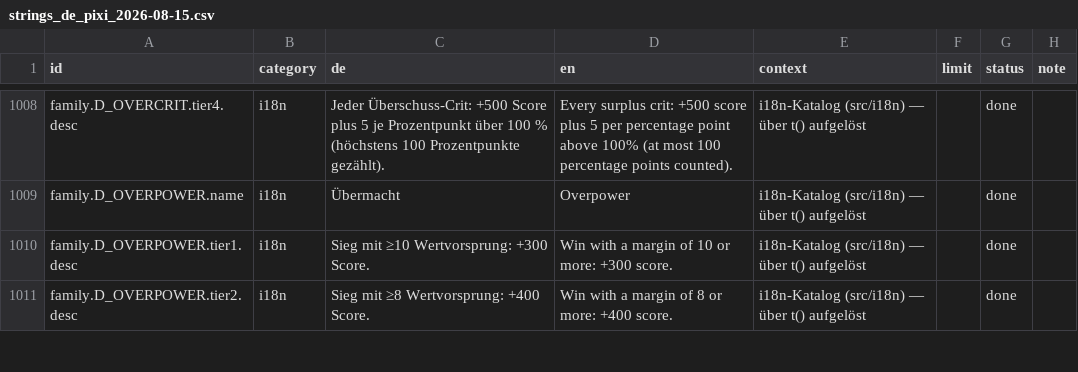
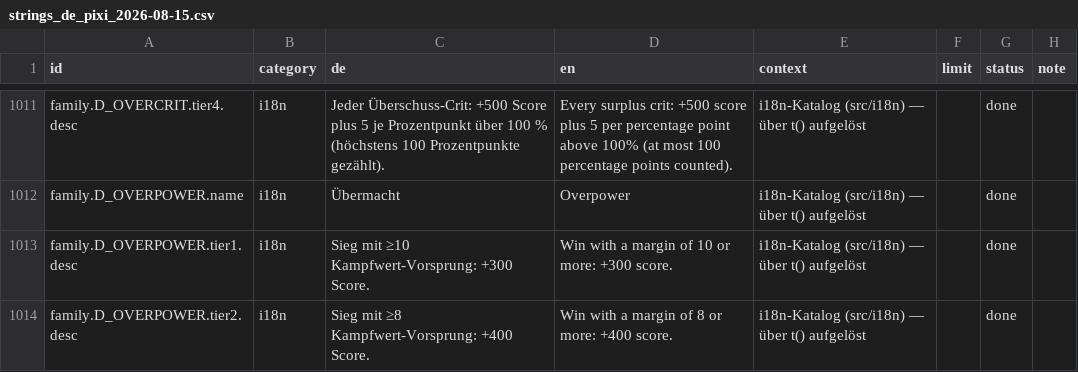
Before and after one commit to GitGudMonkeh/autostich, a CSV file: docs/localization/strings_de_pixi_2026-08-15.csv, drawn as a sheet; only a part is shown, gaps mark what is left out; the diff covers the shown part only.

```diff
--- a/docs/localization/strings_de_pixi_2026-08-15.csv
+++ b/docs/localization/strings_de_pixi_2026-08-15.csv
@@ -1017,3 +1020,3 @@
 "family.D_OVERPOWER.name","i18n","Übermacht","Overpower","i18n-Katalog (src/i18n) — über t() aufgelöst","","done",""
-"family.D_OVERPOWER.tier1.desc","i18n","Sieg mit ≥10 Wertvorsprung: +300 Score.","Win with a margin of 10 or more: +300 score.","i18n-Katalog (src/i18n) — über t() aufgelöst","","done",""
-"family.D_OVERPOWER.tier2.desc","i18n","Sieg mit ≥8 Wertvorsprung: +400 Score.","Win with a margin of 8 or more: +400 score.","i18n-Katalog (src/i18n) — über t() aufgelöst","","done",""
+"family.D_OVERPOWER.tier1.desc","i18n","Sieg mit ≥10 Kampfwert-Vorsprung: +300 Score.","Win with a margin of 10 or more: +300 score.","i18n-Katalog (src/i18n) — über t() aufgelöst","","done",""
+"family.D_OVERPOWER.tier2.desc","i18n","Sieg mit ≥8 Kampfwert-Vorsprung: +400 Score.","Win with a margin of 8 or more: +400 score.","i18n-Katalog (src/i18n) — über t() aufgelöst","","done",""
```
Also changed, not shown: 3 added rows and 19 edited cells elsewhere in this file, 12 other files.
